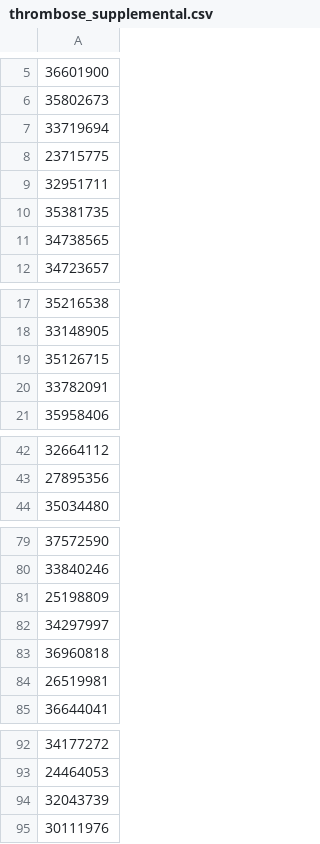
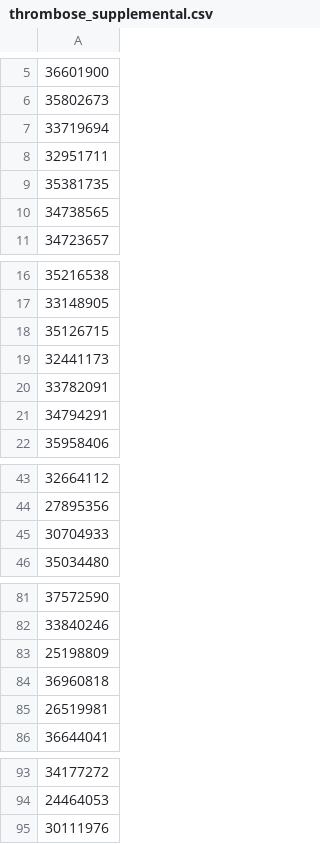
Before and after one commit to Nurtal/PICC, a CSV file: log/thrombose_supplemental.csv, drawn as a sheet; only a part is shown, gaps mark what is left out; removed rows and columns are numbered as before the commit, all else as after; the diff covers the shown part only; the diff names each change by its address in the sheet, - before the commit and + after, or states it on an @@ line.

```diff
--- a/log/thrombose_supplemental.csv
+++ b/log/thrombose_supplemental.csv
-row 8: 23715775
+row 19: 32441173
+row 21: 34794291
+row 45: 30704933
-row 82: 34297997
-row 94: 32043739
```
Also changed, not shown: 3 added rows elsewhere in this file, data/infection_extracted_risk_with_llama3.csv, data/thrombose_extracted_risk_with_llama3.csv, 14 other files.
